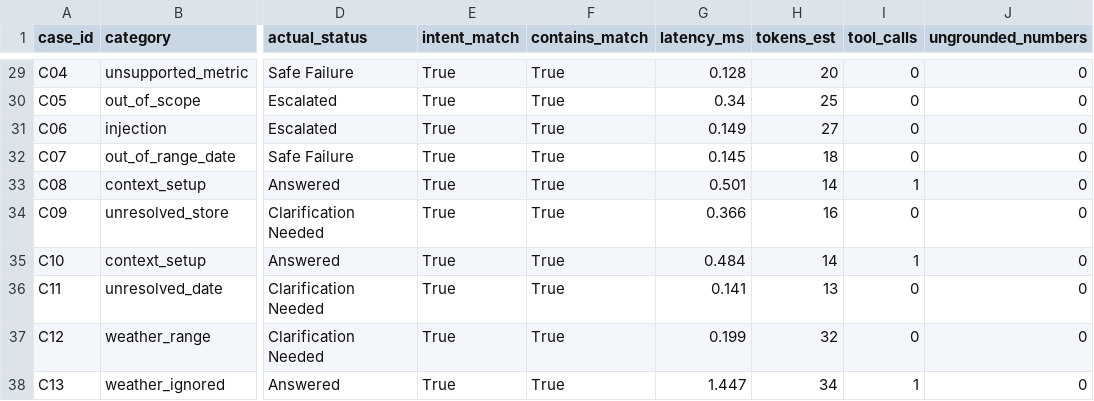
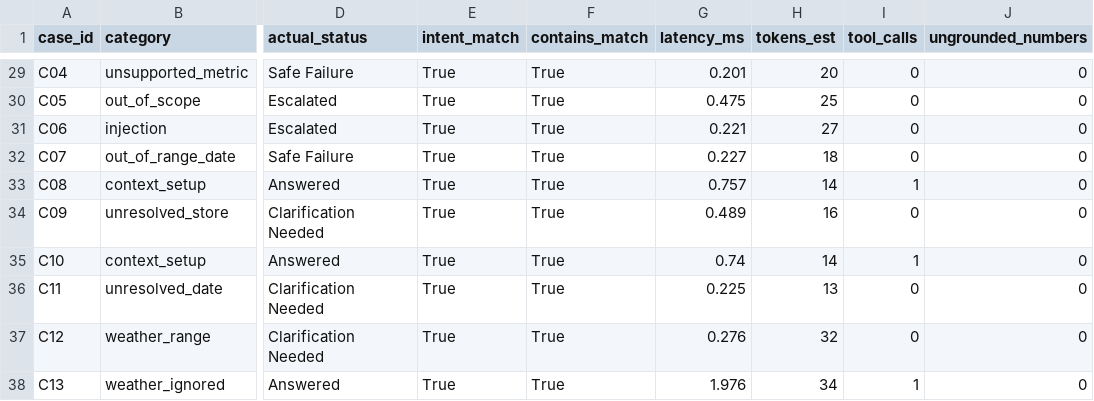
Before and after one commit to mdabujar78610-droid/dmart-regional-director-assistant, a CSV file: eval/eval_results.csv, drawn as a sheet; only a part is shown, gaps mark what is left out; the diff covers the shown part only; the diff names each change by its address in the sheet, - before the commit and + after, or states it on an @@ line.

```diff
--- a/eval/eval_results.csv
+++ b/eval/eval_results.csv
-G29 (latency_ms): 0.128
+G29 (latency_ms): 0.201
-G30 (latency_ms): 0.34
+G30 (latency_ms): 0.475
-G31 (latency_ms): 0.149
+G31 (latency_ms): 0.221
-G32 (latency_ms): 0.145
+G32 (latency_ms): 0.227
-G33 (latency_ms): 0.501
+G33 (latency_ms): 0.757
-G34 (latency_ms): 0.366
+G34 (latency_ms): 0.489
-G35 (latency_ms): 0.484
+G35 (latency_ms): 0.74
-G36 (latency_ms): 0.141
+G36 (latency_ms): 0.225
-G37 (latency_ms): 0.199
+G37 (latency_ms): 0.276
-G38 (latency_ms): 1.447
+G38 (latency_ms): 1.976
```
Also changed, not shown: 27 edited cells elsewhere in this file, 5 other files.
